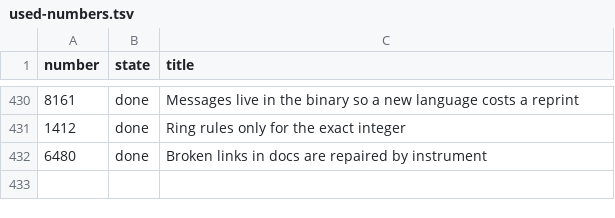
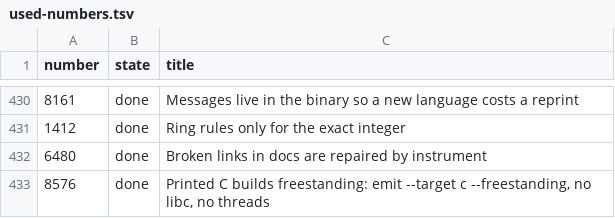
Before and after one commit to digitable-lol/flang, a TSV file: docs/tasks/used-numbers.tsv, drawn as a sheet; only a part is shown, gaps mark what is left out; the diff names each change by its address in the sheet, - before the commit and + after, or states it on an @@ line.

```diff
--- a/docs/tasks/used-numbers.tsv
+++ b/docs/tasks/used-numbers.tsv
+row 433: 8576 | done | Printed C builds freestanding: emit --target c --freestanding, no libc, no threads
```
Also changed, not shown: 9 other files.
